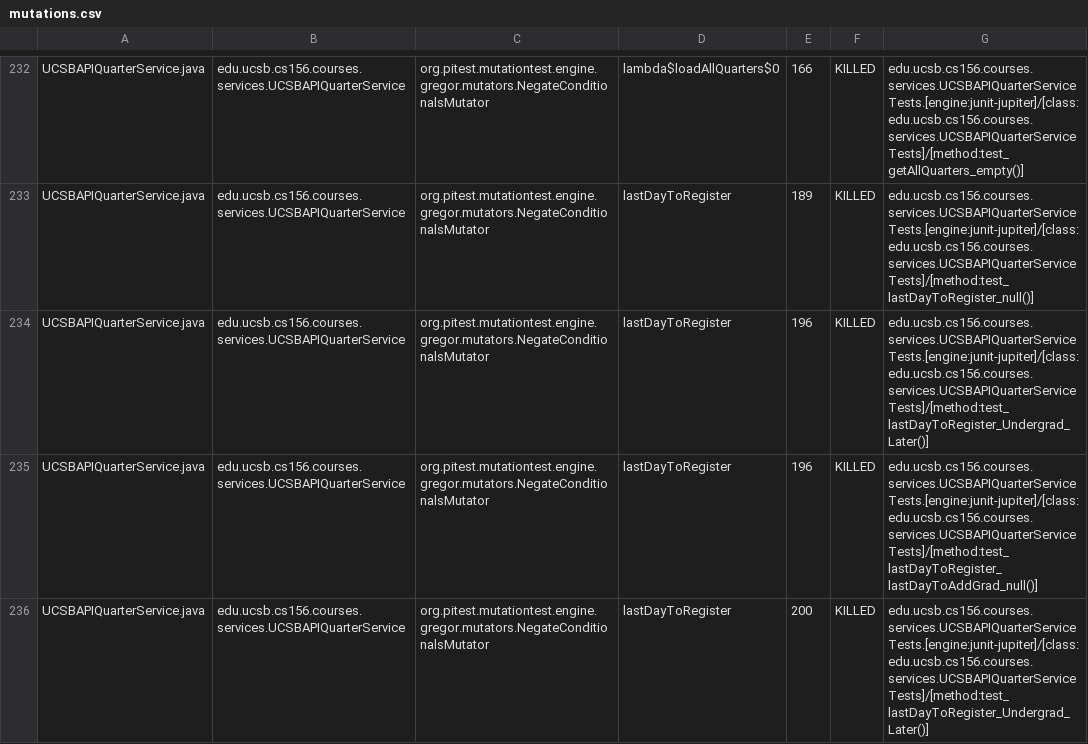
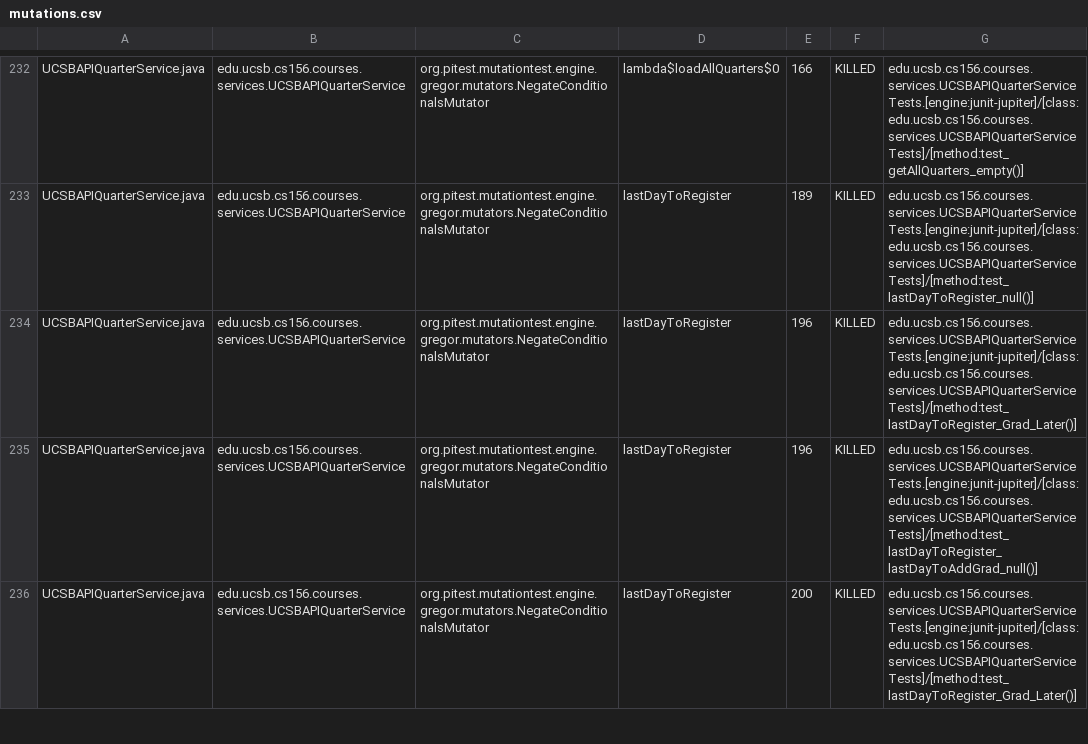
Before and after one commit to ucsb-cs156-s26/proj-courses-s26-03, a CSV file: prs/32/pitest/mutations.csv, drawn as a sheet; only a part is shown, gaps mark what is left out; the diff covers the shown part only.

Commit message:
Deploying to gh-pages from @ ucsb-cs156-s26/proj-courses-s26-03@ce60958f45d524e5ce127a0b5220c58620907b71 🚀

```diff
--- a/prs/32/pitest/mutations.csv
+++ b/prs/32/pitest/mutations.csv
@@ -233,4 +233,4 @@ UCSBAPIQuarterService.java,edu.ucsb.cs156.courses.services.UCSBAPIQuarterService
 UCSBAPIQuarterService.java,edu.ucsb.cs156.courses.services.UCSBAPIQuarterService,org.pitest.mutationtest.engine.gregor.mutators.NegateConditionalsMutator,lastDayToRegister,189,KILLED,edu.ucsb.cs156.courses.services.UCSBAPIQuarterServiceTests.[engine:junit-jupiter]/[class:edu.ucsb.cs156.courses.services.UCSBAPIQuarterServiceTests]/[method:test_lastDayToRegister_null()]
-UCSBAPIQuarterService.java,edu.ucsb.cs156.courses.services.UCSBAPIQuarterService,org.pitest.mutationtest.engine.gregor.mutators.NegateConditionalsMutator,lastDayToRegister,196,KILLED,edu.ucsb.cs156.courses.services.UCSBAPIQuarterServiceTests.[engine:junit-jupiter]/[class:edu.ucsb.cs156.courses.services.UCSBAPIQuarterServiceTests]/[method:test_lastDayToRegister_Undergrad_Later()]
+UCSBAPIQuarterService.java,edu.ucsb.cs156.courses.services.UCSBAPIQuarterService,org.pitest.mutationtest.engine.gregor.mutators.NegateConditionalsMutator,lastDayToRegister,196,KILLED,edu.ucsb.cs156.courses.services.UCSBAPIQuarterServiceTests.[engine:junit-jupiter]/[class:edu.ucsb.cs156.courses.services.UCSBAPIQuarterServiceTests]/[method:test_lastDayToRegister_Grad_Later()]
 UCSBAPIQuarterService.java,edu.ucsb.cs156.courses.services.UCSBAPIQuarterService,org.pitest.mutationtest.engine.gregor.mutators.NegateConditionalsMutator,lastDayToRegister,196,KILLED,edu.ucsb.cs156.courses.services.UCSBAPIQuarterServiceTests.[engine:junit-jupiter]/[class:edu.ucsb.cs156.courses.services.UCSBAPIQuarterServiceTests]/[method:test_lastDayToRegister_lastDayToAddGrad_null()]
-UCSBAPIQuarterService.java,edu.ucsb.cs156.courses.services.UCSBAPIQuarterService,org.pitest.mutationtest.engine.gregor.mutators.NegateConditionalsMutator,lastDayToRegister,200,KILLED,edu.ucsb.cs156.courses.services.UCSBAPIQuarterServiceTests.[engine:junit-jupiter]/[class:edu.ucsb.cs156.courses.services.UCSBAPIQuarterServiceTests]/[method:test_lastDayToRegister_Undergrad_Later()]
+UCSBAPIQuarterService.java,edu.ucsb.cs156.courses.services.UCSBAPIQuarterService,org.pitest.mutationtest.engine.gregor.mutators.NegateConditionalsMutator,lastDayToRegister,200,KILLED,edu.ucsb.cs156.courses.services.UCSBAPIQuarterServiceTests.[engine:junit-jupiter]/[class:edu.ucsb.cs156.courses.services.UCSBAPIQuarterServiceTests]/[method:test_lastDayToRegister_Grad_Later()]
```
Also changed, not shown: 57 edited cells elsewhere in this file, 54 other files.
